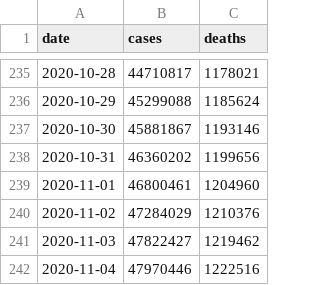
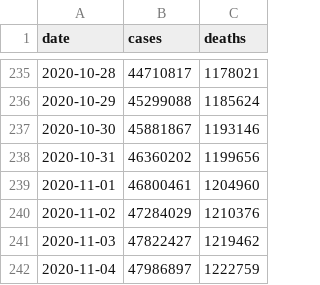
Before and after one commit to covid-open-data/xform-casecount-wom, a CSV file: output/global.csv, drawn as a sheet; only a part is shown, gaps mark what is left out.

```diff
--- a/output/global.csv
+++ b/output/global.csv
@@ -241,2 +241,2 @@ date,cases,deaths
 2020-11-03,47822427,1219462
-2020-11-04,47970446,1222516
+2020-11-04,47986897,1222759
```
Also changed, not shown: output/continents.csv, output/who_regions.csv, 2 other files.
